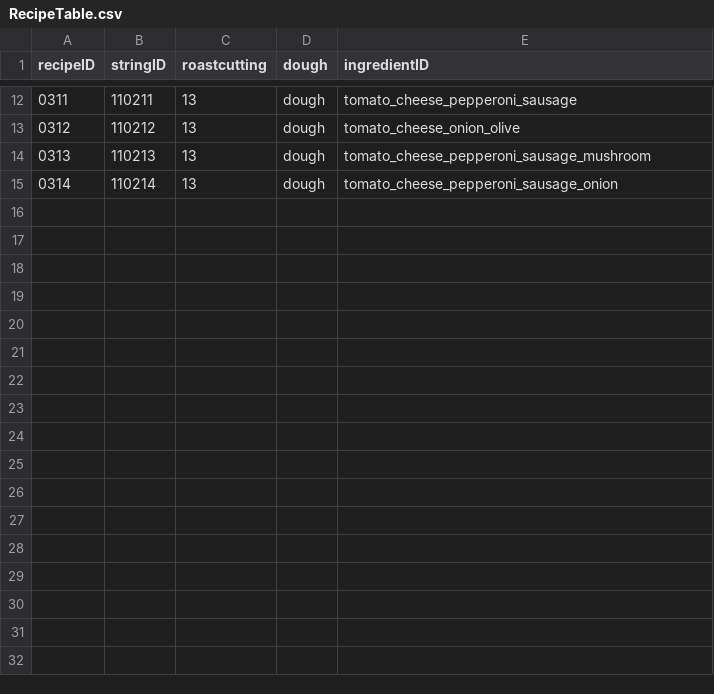
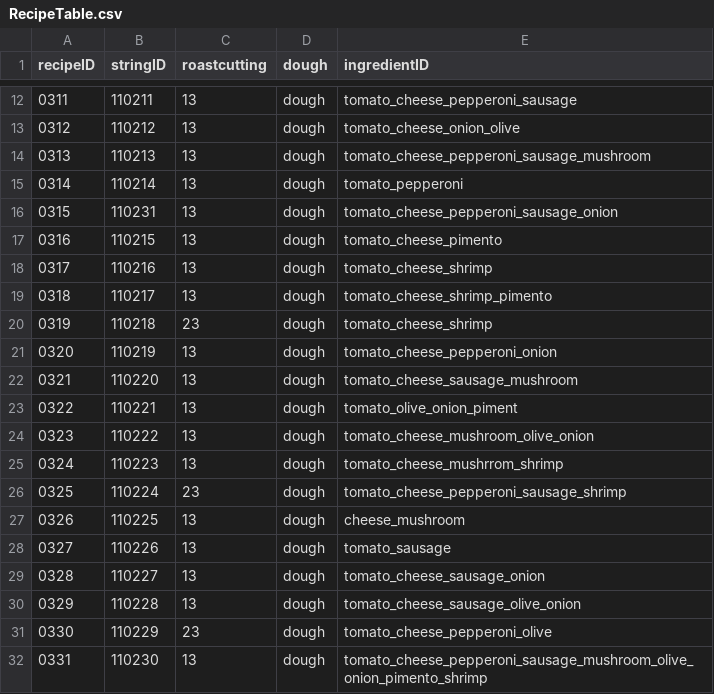
Before and after one commit to Lofan9214/KI_TeamProject_GreatPizza, a CSV file: Assets/Resources/Tables/RecipeTable.csv, drawn as a sheet; only a part is shown, gaps mark what is left out.

```diff
--- a/Assets/Resources/Tables/RecipeTable.csv
+++ b/Assets/Resources/Tables/RecipeTable.csv
@@ -14,2 +14,19 @@ recipeID,stringID,roastcutting,dough,ingredientID
 0313,110213,13,dough,tomato_cheese_pepperoni_sausage_mushroom
-0314,110214,13,dough,tomato_cheese_pepperoni_sausage_onion
+0314,110214,13,dough,tomato_pepperoni
+0315,110231,13,dough,tomato_cheese_pepperoni_sausage_onion
+0316,110215,13,dough,tomato_cheese_pimento
+0317,110216,13,dough,tomato_cheese_shrimp
+0318,110217,13,dough,tomato_cheese_shrimp_pimento
+0319,110218,23,dough,tomato_cheese_shrimp
+0320,110219,13,dough,tomato_cheese_pepperoni_onion
+0321,110220,13,dough,tomato_cheese_sausage_mushroom
+0322,110221,13,dough,tomato_olive_onion_piment
+0323,110222,13,dough,tomato_cheese_mushroom_olive_onion
+0324,110223,13,dough,tomato_cheese_mushrrom_shrimp
+0325,110224,23,dough,tomato_cheese_pepperoni_sausage_shrimp
+0326,110225,13,dough,cheese_mushroom
+0327,110226,13,dough,tomato_sausage
+0328,110227,13,dough,tomato_cheese_sausage_onion
+0329,110228,13,dough,tomato_cheese_sausage_olive_onion
+0330,110229,23,dough,tomato_cheese_pepperoni_olive
+0331,110230,13,dough,tomato_cheese_pepperoni_sausage_mushroom_olive_onion_pimento_shrimp
```
Also changed, not shown: Assets/Resources/Tables/IngredientTable.csv, Assets/Resources/Tables/TalkTable.csv, 39 other files.
